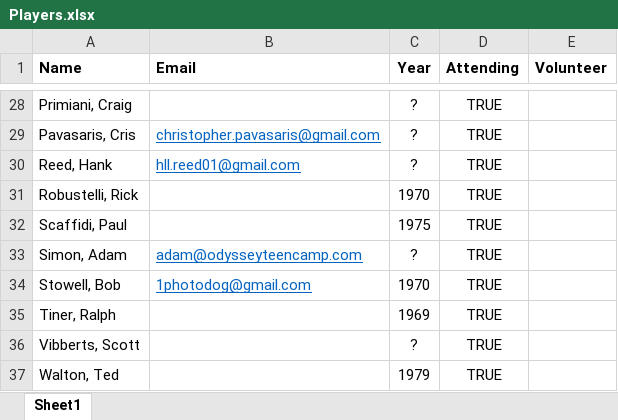
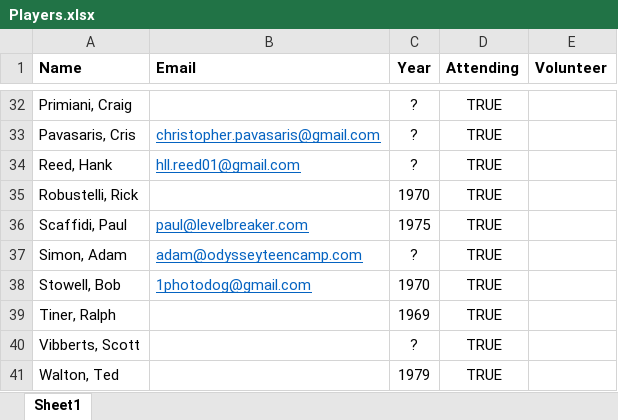
Before and after one commit to KennyPeterDemers/UConnBleedBlue, an Excel workbook: UConnBleedBlue/wwwroot/players/Players.xlsx, sheet Sheet1, drawn as a sheet; only a part is shown, gaps mark what is left out; values as stored, in another font and other column widths than the file's, no borders; addresses are those after the commit; the diff covers the shown part only; the diff names each change by its address in the sheet, - before the commit and + after, or states it on an @@ line.

```diff
--- a/UConnBleedBlue/wwwroot/players/Players.xlsx (sheet Sheet1)
+++ b/UConnBleedBlue/wwwroot/players/Players.xlsx (sheet Sheet1)
-B36 (Email): (empty)
+B36 (Email): paul@levelbreaker.com
```
Also changed, not shown: 5 added rows elsewhere in this sheet, 10 other files.
